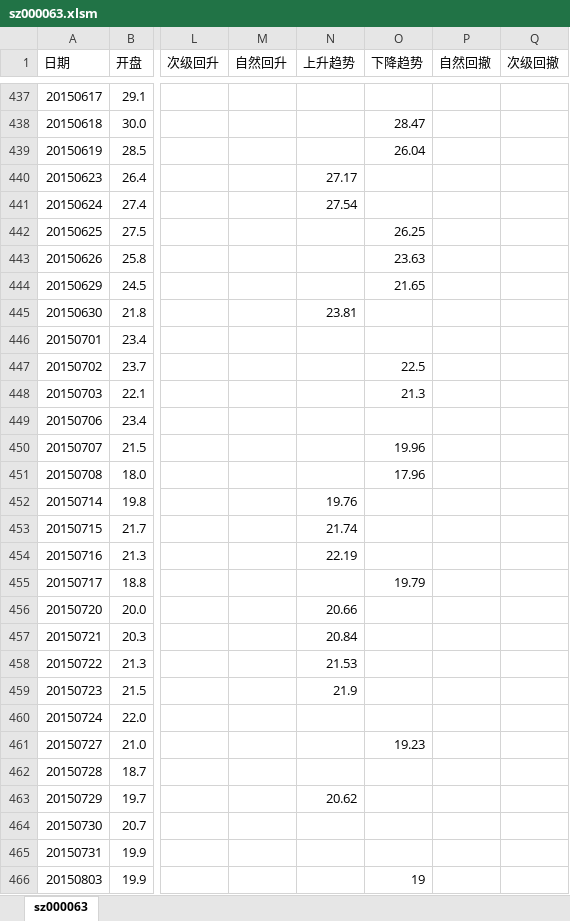
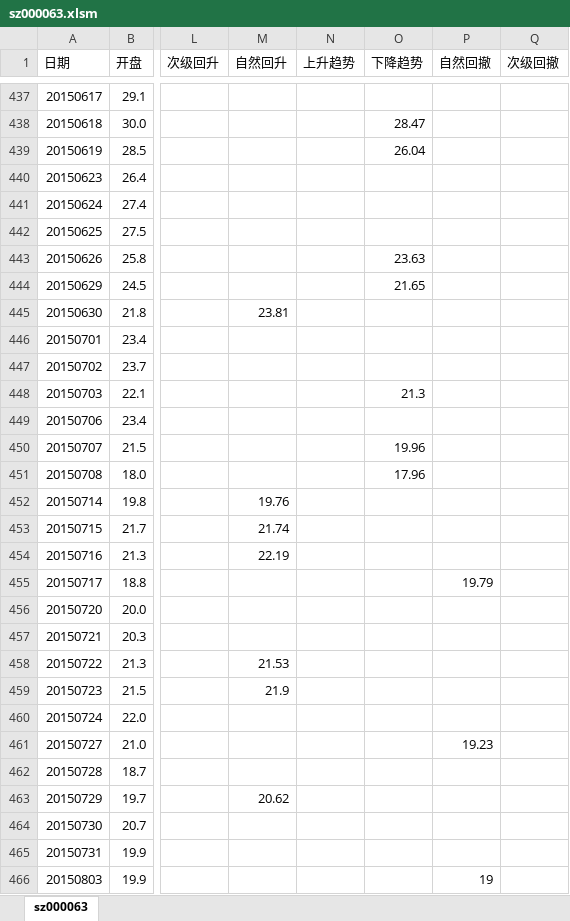
Before and after one commit to hejiang2000/hejiang2000.github.com, an Excel workbook: tmp/sz000063.xlsm, sheet sz000063, drawn as a sheet; only a part is shown, gaps mark what is left out; values as stored, in another font and other column widths than the file's, no cell formats; the diff covers the shown part only; the diff names each change by its address in the sheet, - before the commit and + after, or states it on an @@ line.

```diff
--- a/tmp/sz000063.xlsm (sheet sz000063)
+++ b/tmp/sz000063.xlsm (sheet sz000063)
-N440 (上升趋势): 27.17
+N440 (上升趋势): (empty)
-N441 (上升趋势): 27.54
+N441 (上升趋势): (empty)
-O442 (下降趋势): 26.25
+O442 (下降趋势): (empty)
-M445 (自然回升): (empty)
+M445 (自然回升): 23.81
-N445 (上升趋势): 23.81
+N445 (上升趋势): (empty)
-O447 (下降趋势): 22.5
+O447 (下降趋势): (empty)
-M452 (自然回升): (empty)
+M452 (自然回升): 19.76
-N452 (上升趋势): 19.76
+N452 (上升趋势): (empty)
-M453 (自然回升): (empty)
+M453 (自然回升): 21.74
-N453 (上升趋势): 21.74
+N453 (上升趋势): (empty)
-M454 (自然回升): (empty)
+M454 (自然回升): 22.19
-N454 (上升趋势): 22.19
+N454 (上升趋势): (empty)
-O455 (下降趋势): 19.79
+O455 (下降趋势): (empty)
-P455 (自然回撤): (empty)
+P455 (自然回撤): 19.79
-N456 (上升趋势): 20.66
+N456 (上升趋势): (empty)
-N457 (上升趋势): 20.84
+N457 (上升趋势): (empty)
-M458 (自然回升): (empty)
+M458 (自然回升): 21.53
-N458 (上升趋势): 21.53
+N458 (上升趋势): (empty)
-M459 (自然回升): (empty)
+M459 (自然回升): 21.9
-N459 (上升趋势): 21.9
+N459 (上升趋势): (empty)
-O461 (下降趋势): 19.23
+O461 (下降趋势): (empty)
-P461 (自然回撤): (empty)
+P461 (自然回撤): 19.23
-M463 (自然回升): (empty)
+M463 (自然回升): 20.62
-N463 (上升趋势): 20.62
+N463 (上升趋势): (empty)
-O466 (下降趋势): 19
+O466 (下降趋势): (empty)
-P466 (自然回撤): (empty)
+P466 (自然回撤): 19
```
Also changed, not shown: 349 edited cells elsewhere in this sheet, cell formats.
